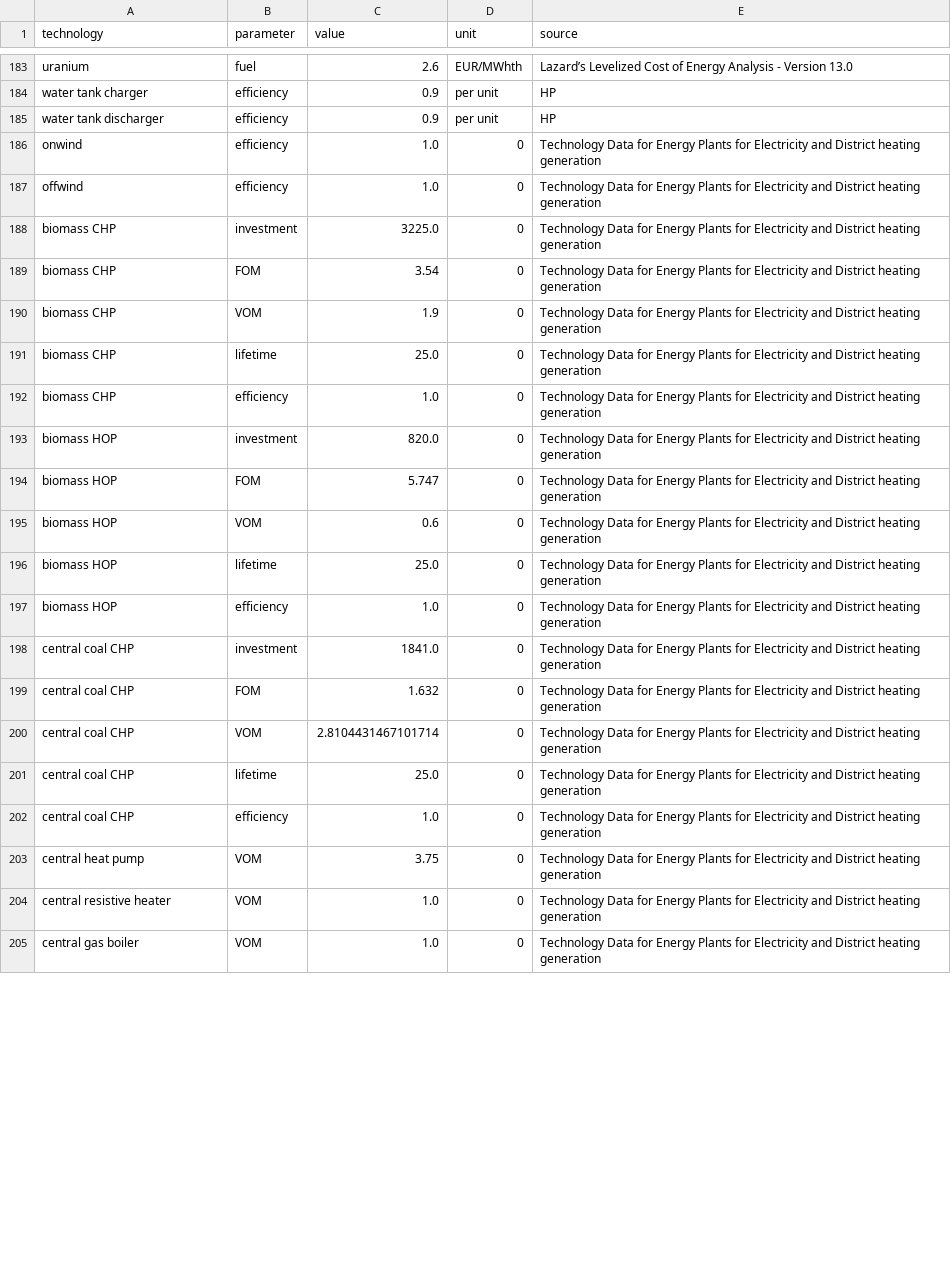
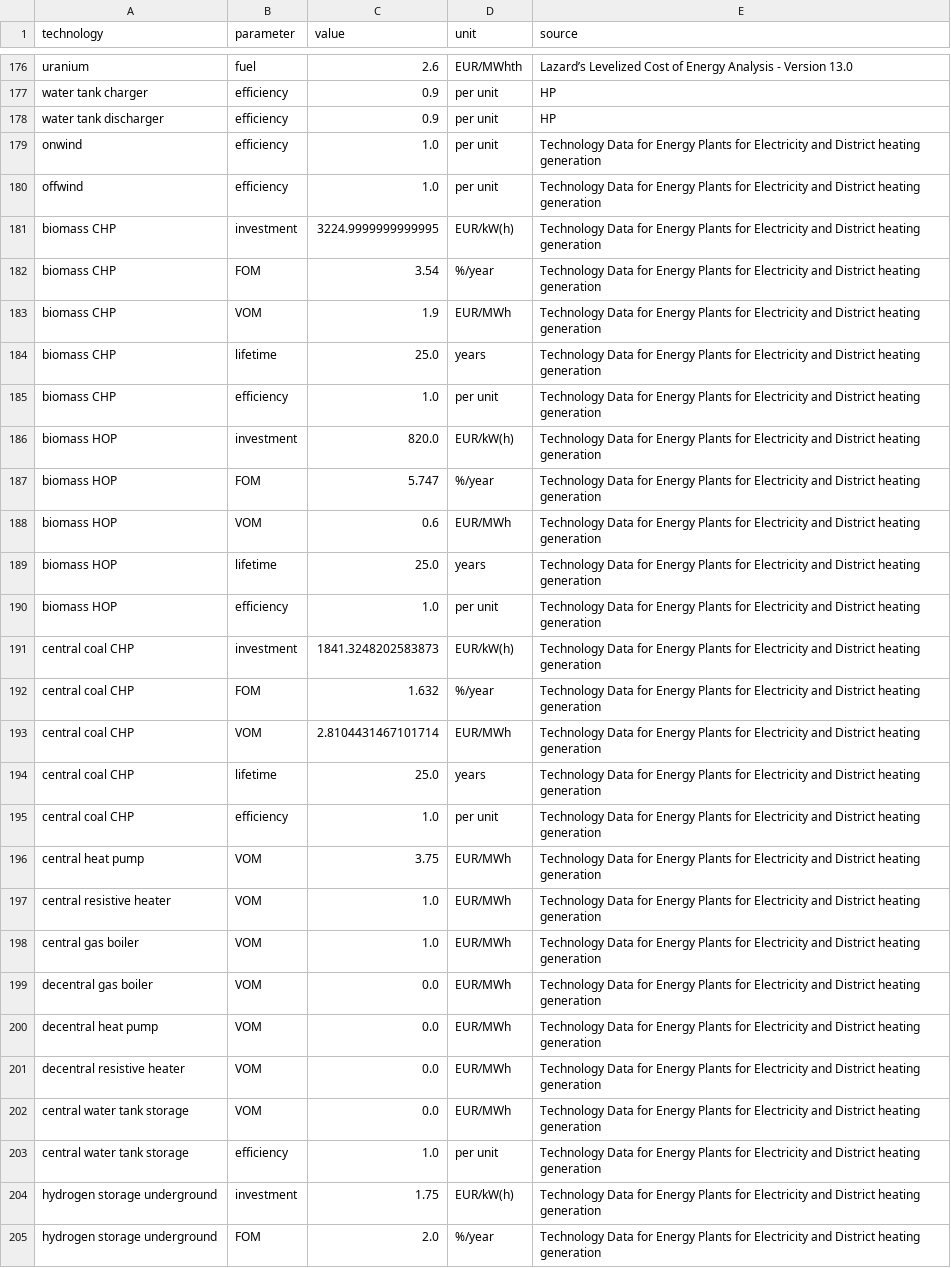
Before and after one commit to martavp/pypsa-eur-sec-30-path, a CSV file: paper_graphics/data/costs/outputs/costs_2035.csv, drawn as a sheet; only a part is shown, gaps mark what is left out; the diff covers the shown part only.

Commit message:
Individual heating units are included.

```diff
--- a/paper_graphics/data/costs/outputs/costs_2035.csv
+++ b/paper_graphics/data/costs/outputs/costs_2035.csv
@@ -185,21 +178,28 @@ water tank charger,efficiency,0.9,per unit,HP
 water tank discharger,efficiency,0.9,per unit,HP
-onwind,efficiency,1.0,0,Technology Data for Energy Plants for Electricity and District heating generation
-offwind,efficiency,1.0,0,Technology Data for Energy Plants for Electricity and District heating generation
-biomass CHP,investment,3225.0,0,Technology Data for Energy Plants for Electricity and District heating generation
-biomass CHP,FOM,3.54,0,Technology Data for Energy Plants for Electricity and District heating generation
-biomass CHP,VOM,1.9,0,Technology Data for Energy Plants for Electricity and District heating generation
-biomass CHP,lifetime,25.0,0,Technology Data for Energy Plants for Electricity and District heating generation
-biomass CHP,efficiency,1.0,0,Technology Data for Energy Plants for Electricity and District heating generation
-biomass HOP,investment,820.0,0,Technology Data for Energy Plants for Electricity and District heating generation
-biomass HOP,FOM,5.747,0,Technology Data for Energy Plants for Electricity and District heating generation
-biomass HOP,VOM,0.6,0,Technology Data for Energy Plants for Electricity and District heating generation
-biomass HOP,lifetime,25.0,0,Technology Data for Energy Plants for Electricity and District heating generation
-biomass HOP,efficiency,1.0,0,Technology Data for Energy Plants for Electricity and District heating generation
-central coal CHP,investment,1841.0,0,Technology Data for Energy Plants for Electricity and District heating generation
-central coal CHP,FOM,1.632,0,Technology Data for Energy Plants for Electricity and District heating generation
-central coal CHP,VOM,2.8104431467101714,0,Technology Data for Energy Plants for Electricity and District heating generation
-central coal CHP,lifetime,25.0,0,Technology Data for Energy Plants for Electricity and District heating generation
-central coal CHP,efficiency,1.0,0,Technology Data for Energy Plants for Electricity and District heating generation
-central heat pump,VOM,3.75,0,Technology Data for Energy Plants for Electricity and District heating generation
-central resistive heater,VOM,1.0,0,Technology Data for Energy Plants for Electricity and District heating generation
-central gas boiler,VOM,1.0,0,Technology Data for Energy Plants for Electricity and District heating generation
+onwind,efficiency,1.0,per unit,Technology Data for Energy Plants for Electricity and District heating generation
+offwind,efficiency,1.0,per unit,Technology Data for Energy Plants for Electricity and District heating generation
+biomass CHP,investment,3224.9999999999995,EUR/kW(h),Technology Data for Energy Plants for Electricity and District heating generation
+biomass CHP,FOM,3.54,%/year,Technology Data for Energy Plants for Electricity and District heating generation
+biomass CHP,VOM,1.9,EUR/MWh,Technology Data for Energy Plants for Electricity and District heating generation
+biomass CHP,lifetime,25.0,years,Technology Data for Energy Plants for Electricity and District heating generation
+biomass CHP,efficiency,1.0,per unit,Technology Data for Energy Plants for Electricity and District heating generation
+biomass HOP,investment,820.0,EUR/kW(h),Technology Data for Energy Plants for Electricity and District heating generation
+biomass HOP,FOM,5.747,%/year,Technology Data for Energy Plants for Electricity and District heating generation
+biomass HOP,VOM,0.6,EUR/MWh,Technology Data for Energy Plants for Electricity and District heating generation
+biomass HOP,lifetime,25.0,years,Technology Data for Energy Plants for Electricity and District heating generation
+biomass HOP,efficiency,1.0,per unit,Technology Data for Energy Plants for Electricity and District heating generation
+central coal CHP,investment,1841.3248202583873,EUR/kW(h),Technology Data for Energy Plants for Electricity and District heating generation
+central coal CHP,FOM,1.632,%/year,Technology Data for Energy Plants for Electricity and District heating generation
+central coal CHP,VOM,2.8104431467101714,EUR/MWh,Technology Data for Energy Plants for Electricity and District heating generation
+central coal CHP,lifetime,25.0,years,Technology Data for Energy Plants for Electricity and District heating generation
+central coal CHP,efficiency,1.0,per unit,Technology Data for Energy Plants for Electricity and District heating generation
+central heat pump,VOM,3.75,EUR/MWh,Technology Data for Energy Plants for Electricity and District heating generation
+central resistive heater,VOM,1.0,EUR/MWh,Technology Data for Energy Plants for Electricity and District heating generation
+central gas boiler,VOM,1.0,EUR/MWh,Technology Data for Energy Plants for Electricity and District heating generation
+decentral gas boiler,VOM,0.0,EUR/MWh,Technology Data for Energy Plants for Electricity and District heating generation
+decentral heat pump,VOM,0.0,EUR/MWh,Technology Data for Energy Plants for Electricity and District heating generation
+decentral resistive heater,VOM,0.0,EUR/MWh,Technology Data for Energy Plants for Electricity and District heating generation
+central water tank storage,VOM,0.0,EUR/MWh,Technology Data for Energy Plants for Electricity and District heating generation
+central water tank storage,efficiency,1.0,per unit,Technology Data for Energy Plants for Electricity and District heating generation
+hydrogen storage underground,investment,1.75,EUR/kW(h),Technology Data for Energy Plants for Electricity and District heating generation
+hydrogen storage underground,FOM,2.0,%/year,Technology Data for Energy Plants for Electricity and District heating generation
```
Also changed, not shown: 8 added rows, 7 removed rows and 50 edited cells elsewhere in this file, paper_graphics/data/costs/outputs/costs_2025.csv, paper_graphics/data/costs/outputs/costs_2030.csv, 12 other files.
